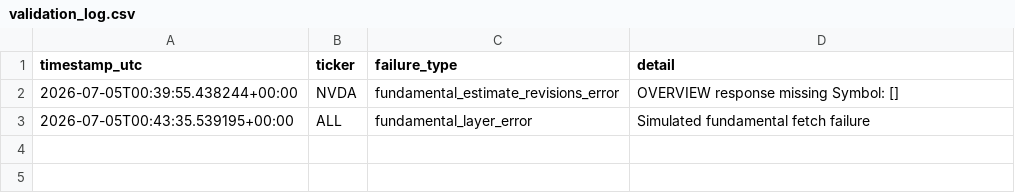
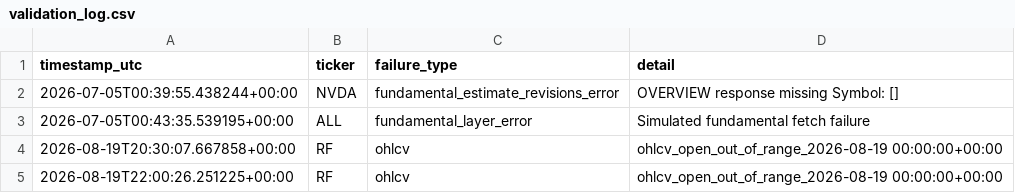
Before and after one commit to MrKoods/StockAnalysis, a CSV file: data/logs/validation_log.csv, drawn as a sheet; the diff names each change by its address in the sheet, - before the commit and + after, or states it on an @@ line.

```diff
--- a/data/logs/validation_log.csv
+++ b/data/logs/validation_log.csv
+row 4: 2026-08-19T20:30:07.667858+00:00 | RF | ohlcv | ohlcv_open_out_of_range_2026-08-19 00:00:00+00:00
+row 5: 2026-08-19T22:00:26.251225+00:00 | RF | ohlcv | ohlcv_open_out_of_range_2026-08-19 00:00:00+00:00
```
Also changed, not shown: data/logs/audit_log.csv, 8 other files.
